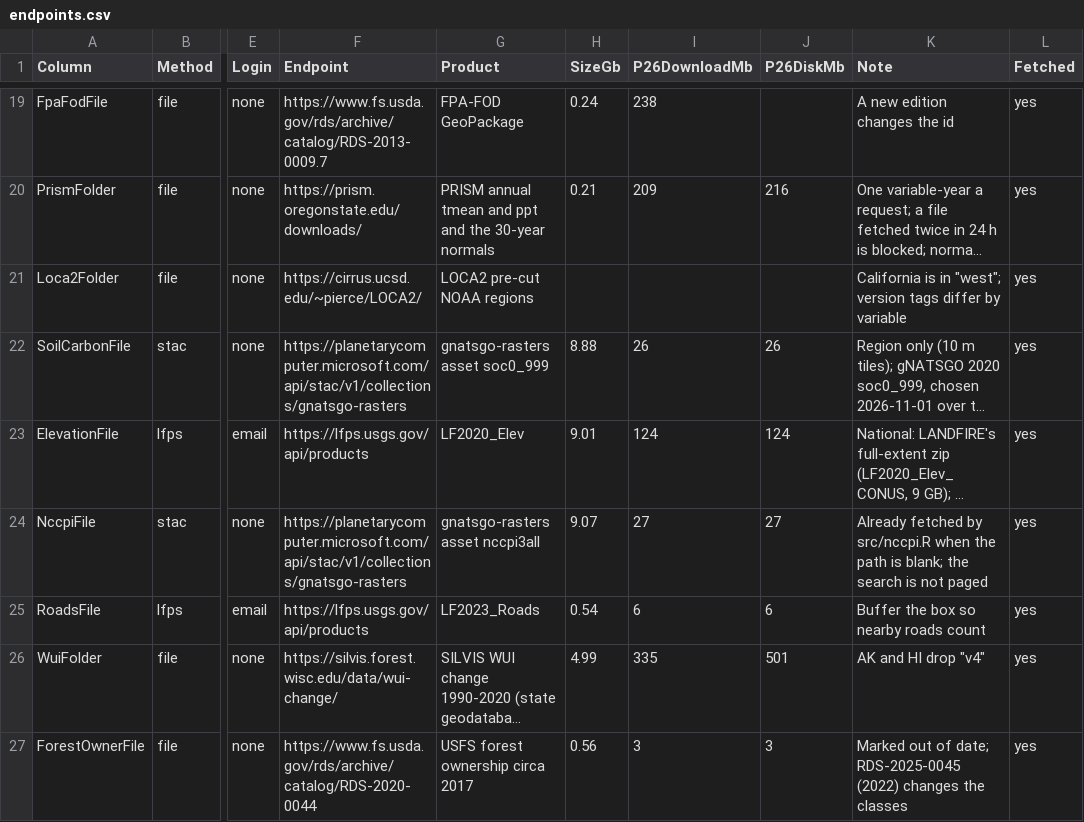
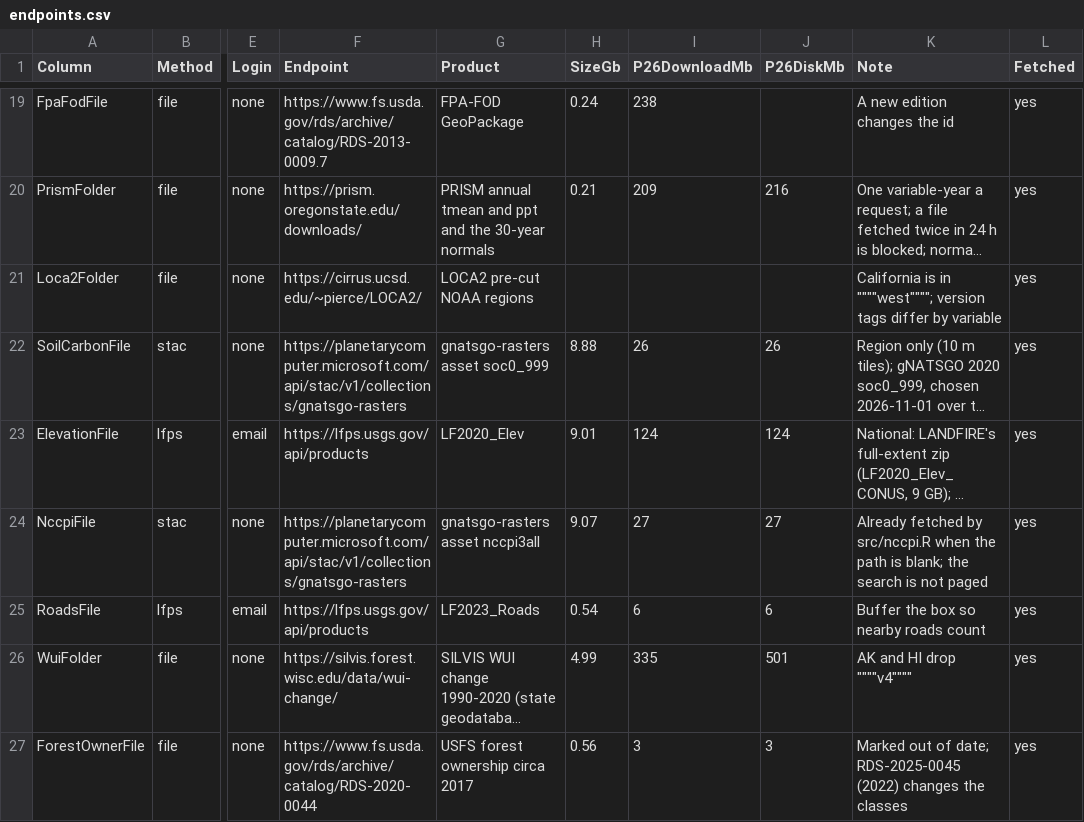
Before and after one commit to bsleeter/lucasCore, a CSV file: defaults/download/endpoints.csv, drawn as a sheet; only a part is shown, gaps mark what is left out; long unchanged cells end in …; the diff covers the shown part only; the diff names each change by its address in the sheet, - before the commit and + after, or states it on an @@ line.

```diff
--- a/defaults/download/endpoints.csv
+++ b/defaults/download/endpoints.csv
-K21 (Note): …is in "west"; version tags…
+K21 (Note): …is in """"west""""; version tags…
-K26 (Note): AK and HI drop "v4"
+K26 (Note): AK and HI drop """"v4""""
```
Also changed, not shown: 6 added rows and 1 edited cell elsewhere in this file, defaults/library/data-sources.csv, defaults/library/project/lucasCore_StratumSource.csv, 23 other files.
